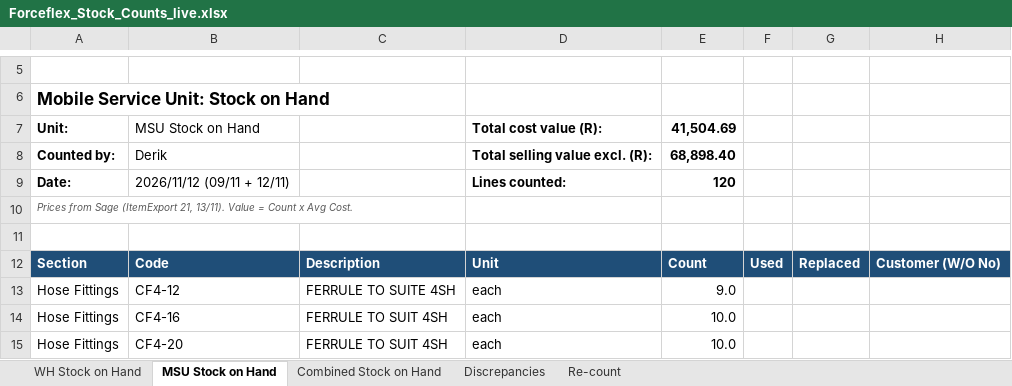
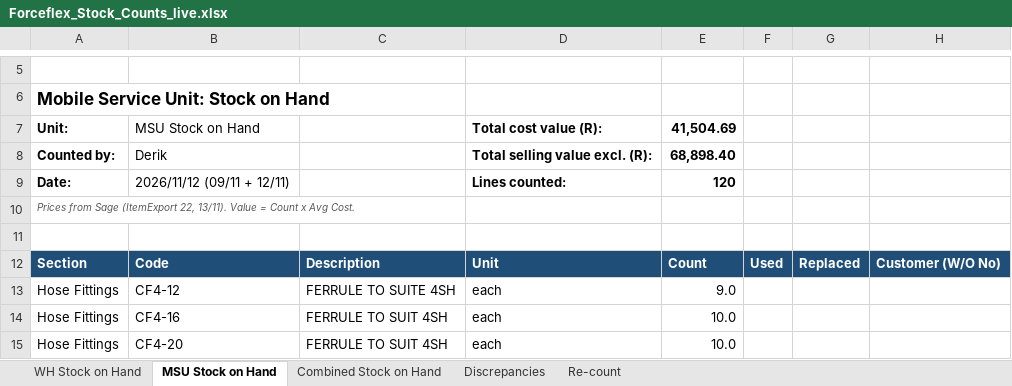
Before and after one commit to MichaelB1300/Forceflex-stock-live, an Excel workbook: Forceflex_Stock_Counts_live.xlsx, sheet MSU Stock on Hand, drawn as a sheet; only a part is shown, gaps mark what is left out; values as stored, in another font and other column widths than the file's, no borders; charts and pictures not drawn; the diff names each change by its address in the sheet, - before the commit and + after, or states it on an @@ line.

```diff
--- a/Forceflex_Stock_Counts_live.xlsx (sheet MSU Stock on Hand)
+++ b/Forceflex_Stock_Counts_live.xlsx (sheet MSU Stock on Hand)
-A10: …Sage (ItemExport 21, 13/11). Value…
+A10: …Sage (ItemExport 22, 13/11). Value…
```
Also changed, not shown: sheet WH Stock on Hand, sheet Discrepancies, sheet Combined Stock on Hand, Forceflex_Discrepancies.xlsx, 2 other files.
